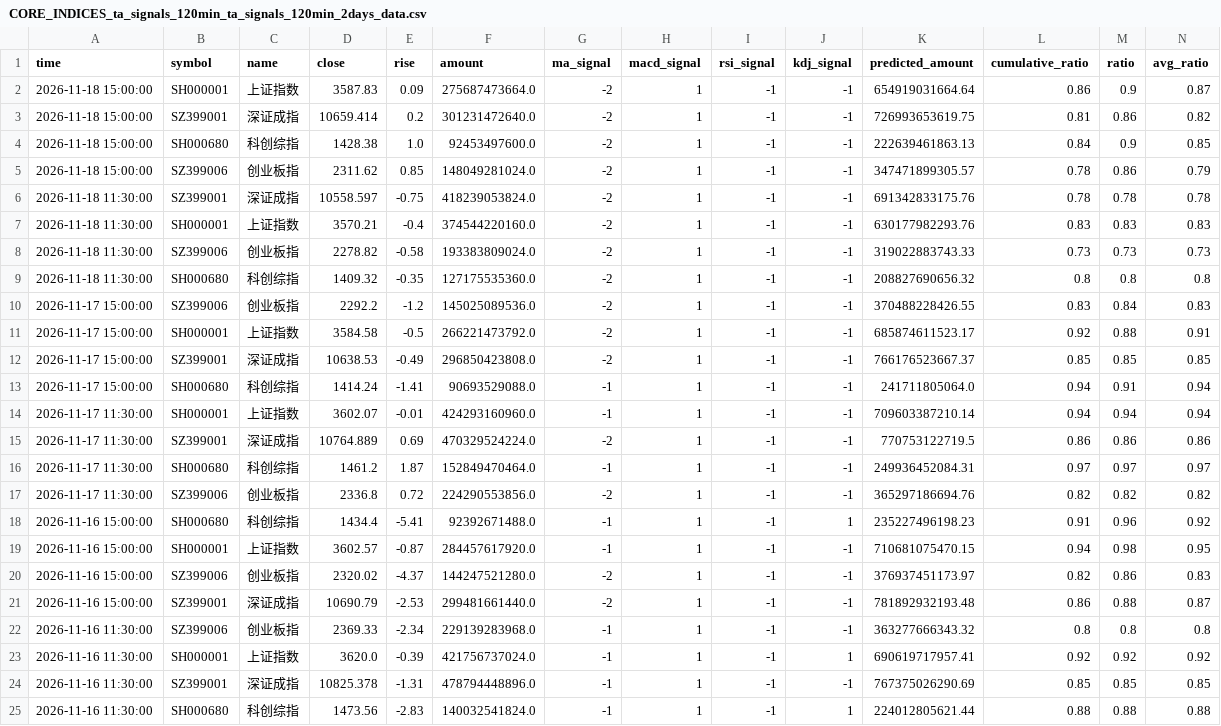
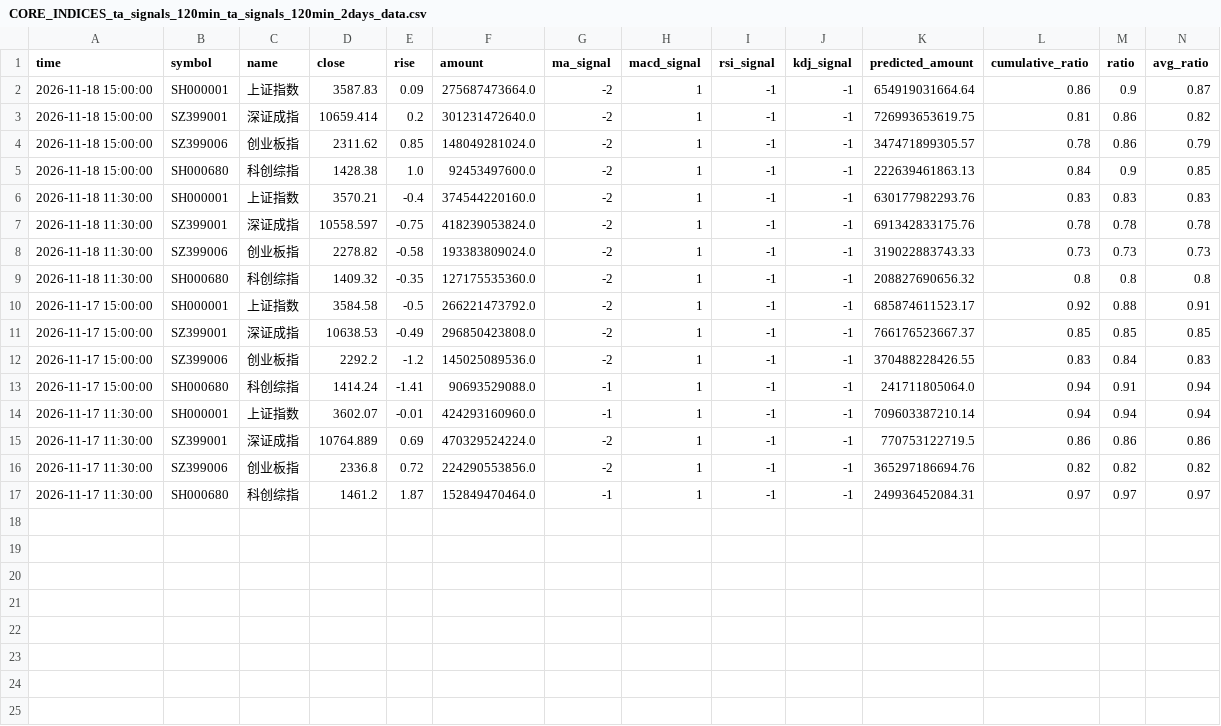
Before and after one commit to siderdata/tss_ai_stock, a CSV file: data/CORE_INDICES_ta_signals_120min_ta_signals_120min_2days_data.csv, drawn as a sheet; only a part is shown; removed rows and columns are numbered as before the commit, all else as after; rows hold the shown columns only; the diff names each change by its address in the sheet, - before the commit and + after, or states it on an @@ line.

```diff
--- a/data/CORE_INDICES_ta_signals_120min_ta_signals_120min_2days_data.csv
+++ b/data/CORE_INDICES_ta_signals_120min_ta_signals_120min_2days_data.csv
@@ row 5 moved to row 4: 2026-11-18 15:00:00 @@
@@ row 7 moved to row 6: 2026-11-18 11:30:00 @@
@@ row 10 moved to row 12: 2026-11-17 15:00:00 @@
@@ row 17 moved to row 16: 2026-11-17 11:30:00 @@
-row 18: 2026-11-16 15:00:00 | SH000680 | 科创综指 | 1434.4 | -5.41 | 92392671488.0 | -1 | 1 | -1 | 1 | 235227496198.23 | 0.91 | 0.96 | 0.92
-row 19: 2026-11-16 15:00:00 | SH000001 | 上证指数 | 3602.57 | -0.87 | 284457617920.0 | -1 | 1 | -1 | -1 | 710681075470.15 | 0.94 | 0.98 | 0.95
-row 20: 2026-11-16 15:00:00 | SZ399006 | 创业板指 | 2320.02 | -4.37 | 144247521280.0 | -2 | 1 | -1 | -1 | 376937451173.97 | 0.82 | 0.86 | 0.83
-row 21: 2026-11-16 15:00:00 | SZ399001 | 深证成指 | 10690.79 | -2.53 | 299481661440.0 | -2 | 1 | -1 | -1 | 781892932193.48 | 0.86 | 0.88 | 0.87
-row 22: 2026-11-16 11:30:00 | SZ399006 | 创业板指 | 2369.33 | -2.34 | 229139283968.0 | -1 | 1 | -1 | -1 | 363277666343.32 | 0.8 | 0.8 | 0.8
-row 23: 2026-11-16 11:30:00 | SH000001 | 上证指数 | 3620.0 | -0.39 | 421756737024.0 | -1 | 1 | -1 | 1 | 690619717957.41 | 0.92 | 0.92 | 0.92
-row 24: 2026-11-16 11:30:00 | SZ399001 | 深证成指 | 10825.378 | -1.31 | 478794448896.0 | -1 | 1 | -1 | -1 | 767375026290.69 | 0.85 | 0.85 | 0.85
-row 25: 2026-11-16 11:30:00 | SH000680 | 科创综指 | 1473.56 | -2.83 | 140032541824.0 | -1 | 1 | -1 | 1 | 224012805621.44 | 0.88 | 0.88 | 0.88
```
Also changed, not shown: data/CORE_INDICES_ta_signals_60min_ta_signals_60min_2days_data.csv, data/LARGE_CAP_INDICES_ta_signals_120min_ta_signals_120min_2days_data.csv, 48 other files.
